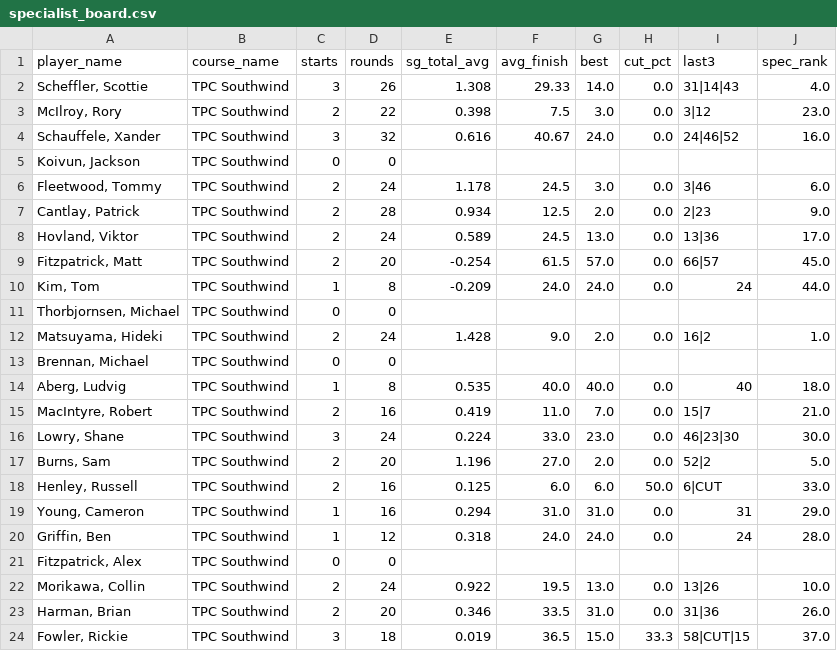
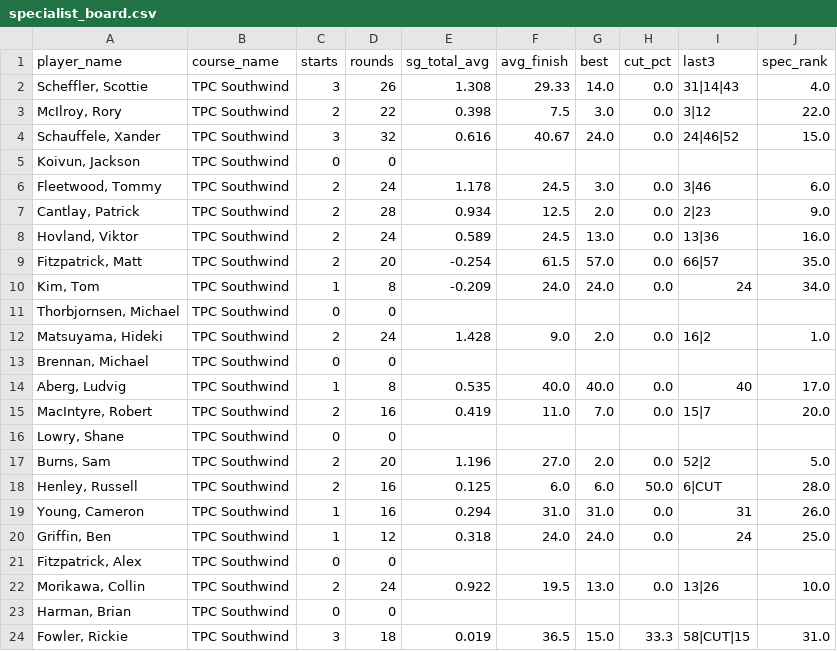
Before and after one commit to 925Sports/pga-tour-data, a CSV file: data/specialist_board.csv, drawn as a sheet; only a part is shown; the diff covers the shown part only.

```diff
--- a/data/specialist_board.csv
+++ b/data/specialist_board.csv
@@ -2,4 +2,4 @@ player_name,course_name,starts,rounds,sg_total_avg,avg_finish,best,cut_pct,last3
 "Scheffler, Scottie",TPC Southwind,3,26,1.308,29.33,14.0,0.0,31|14|43,4.0
-"McIlroy, Rory",TPC Southwind,2,22,0.398,7.5,3.0,0.0,3|12,23.0
-"Schauffele, Xander",TPC Southwind,3,32,0.616,40.67,24.0,0.0,24|46|52,16.0
+"McIlroy, Rory",TPC Southwind,2,22,0.398,7.5,3.0,0.0,3|12,22.0
+"Schauffele, Xander",TPC Southwind,3,32,0.616,40.67,24.0,0.0,24|46|52,15.0
 "Koivun, Jackson",TPC Southwind,0,0,,,,,,
@@ -7,5 +7,5 @@ player_name,course_name,starts,rounds,sg_total_avg,avg_finish,best,cut_pct,last3
 "Cantlay, Patrick",TPC Southwind,2,28,0.934,12.5,2.0,0.0,2|23,9.0
-"Hovland, Viktor",TPC Southwind,2,24,0.589,24.5,13.0,0.0,13|36,17.0
-"Fitzpatrick, Matt",TPC Southwind,2,20,-0.254,61.5,57.0,0.0,66|57,45.0
-"Kim, Tom",TPC Southwind,1,8,-0.209,24.0,24.0,0.0,24,44.0
+"Hovland, Viktor",TPC Southwind,2,24,0.589,24.5,13.0,0.0,13|36,16.0
+"Fitzpatrick, Matt",TPC Southwind,2,20,-0.254,61.5,57.0,0.0,66|57,35.0
+"Kim, Tom",TPC Southwind,1,8,-0.209,24.0,24.0,0.0,24,34.0
 "Thorbjornsen, Michael",TPC Southwind,0,0,,,,,,
@@ -13,12 +13,12 @@ player_name,course_name,starts,rounds,sg_total_avg,avg_finish,best,cut_pct,last3
 "Brennan, Michael",TPC Southwind,0,0,,,,,,
-"Aberg, Ludvig",TPC Southwind,1,8,0.535,40.0,40.0,0.0,40,18.0
-"MacIntyre, Robert",TPC Southwind,2,16,0.419,11.0,7.0,0.0,15|7,21.0
-"Lowry, Shane",TPC Southwind,3,24,0.224,33.0,23.0,0.0,46|23|30,30.0
+"Aberg, Ludvig",TPC Southwind,1,8,0.535,40.0,40.0,0.0,40,17.0
+"MacIntyre, Robert",TPC Southwind,2,16,0.419,11.0,7.0,0.0,15|7,20.0
+"Lowry, Shane",TPC Southwind,0,0,,,,,,
 "Burns, Sam",TPC Southwind,2,20,1.196,27.0,2.0,0.0,52|2,5.0
-"Henley, Russell",TPC Southwind,2,16,0.125,6.0,6.0,50.0,6|CUT,33.0
-"Young, Cameron",TPC Southwind,1,16,0.294,31.0,31.0,0.0,31,29.0
-"Griffin, Ben",TPC Southwind,1,12,0.318,24.0,24.0,0.0,24,28.0
+"Henley, Russell",TPC Southwind,2,16,0.125,6.0,6.0,50.0,6|CUT,28.0
+"Young, Cameron",TPC Southwind,1,16,0.294,31.0,31.0,0.0,31,26.0
+"Griffin, Ben",TPC Southwind,1,12,0.318,24.0,24.0,0.0,24,25.0
 "Fitzpatrick, Alex",TPC Southwind,0,0,,,,,,
 "Morikawa, Collin",TPC Southwind,2,24,0.922,19.5,13.0,0.0,13|26,10.0
-"Harman, Brian",TPC Southwind,2,20,0.346,33.5,31.0,0.0,31|36,26.0
-"Fowler, Rickie",TPC Southwind,3,18,0.019,36.5,15.0,33.3,58|CUT|15,37.0
+"Harman, Brian",TPC Southwind,0,0,,,,,,
+"Fowler, Rickie",TPC Southwind,3,18,0.019,36.5,15.0,33.3,58|CUT|15,31.0
```
Also changed, not shown: 114 edited cells elsewhere in this file, data/props_specialist.csv, data/props_specialist_traits.csv, 5 other files.
